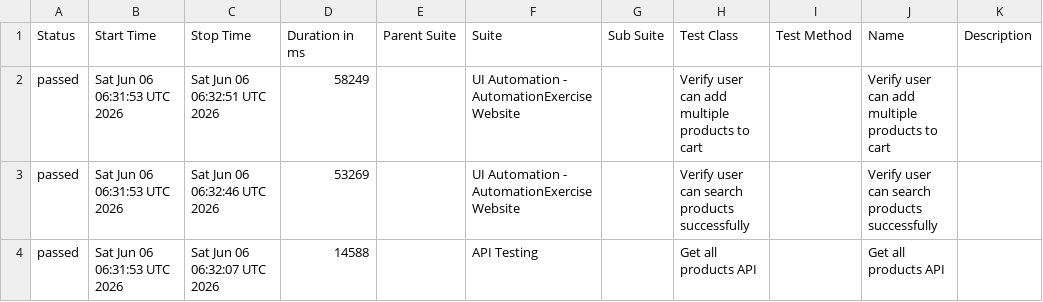
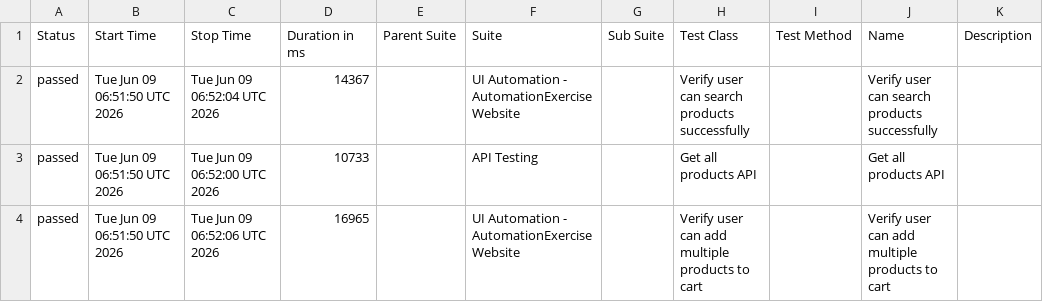
Before and after one commit to arjunonkar/suiapiautomation, a CSV file: data/suites.csv, drawn as a sheet.

```diff
--- a/data/suites.csv
+++ b/data/suites.csv
@@ -1,4 +1,4 @@
 "Status","Start Time","Stop Time","Duration in ms","Parent Suite","Suite","Sub Suite","Test Class","Test Method","Name","Description"
-"passed","Sat Jun 06 06:31:53 UTC 2026","Sat Jun 06 06:32:51 UTC 2026","58249","","UI Automation - AutomationExercise Website","","Verify user can add multiple products to cart","","Verify user can add multiple products to cart",""
-"passed","Sat Jun 06 06:31:53 UTC 2026","Sat Jun 06 06:32:46 UTC 2026","53269","","UI Automation - AutomationExercise Website","","Verify user can search products successfully","","Verify user can search products successfully",""
-"passed","Sat Jun 06 06:31:53 UTC 2026","Sat Jun 06 06:32:07 UTC 2026","14588","","API Testing","","Get all products API","","Get all products API",""
+"passed","Tue Jun 09 06:51:50 UTC 2026","Tue Jun 09 06:52:04 UTC 2026","14367","","UI Automation - AutomationExercise Website","","Verify user can search products successfully","","Verify user can search products successfully",""
+"passed","Tue Jun 09 06:51:50 UTC 2026","Tue Jun 09 06:52:00 UTC 2026","10733","","API Testing","","Get all products API","","Get all products API",""
+"passed","Tue Jun 09 06:51:50 UTC 2026","Tue Jun 09 06:52:06 UTC 2026","16965","","UI Automation - AutomationExercise Website","","Verify user can add multiple products to cart","","Verify user can add multiple products to cart",""
```
Also changed, not shown: 21 other files.
